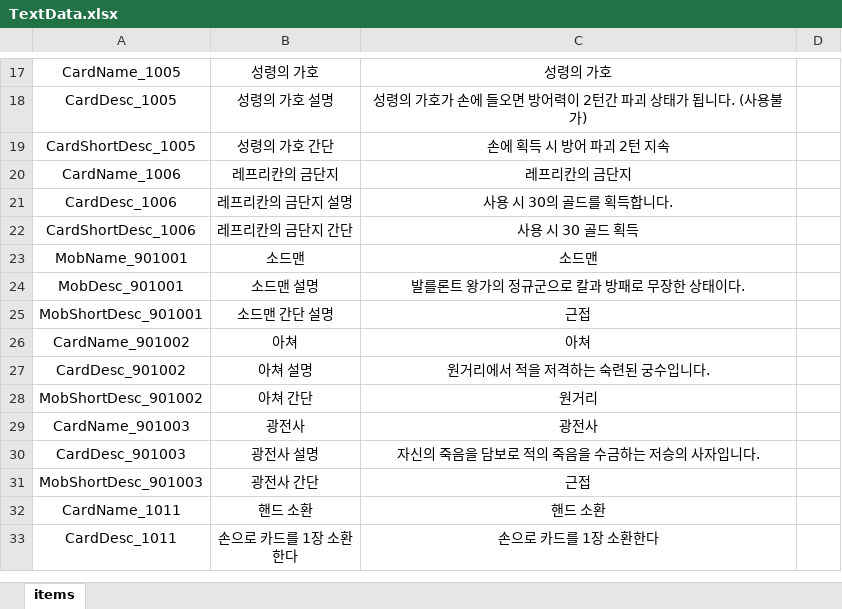
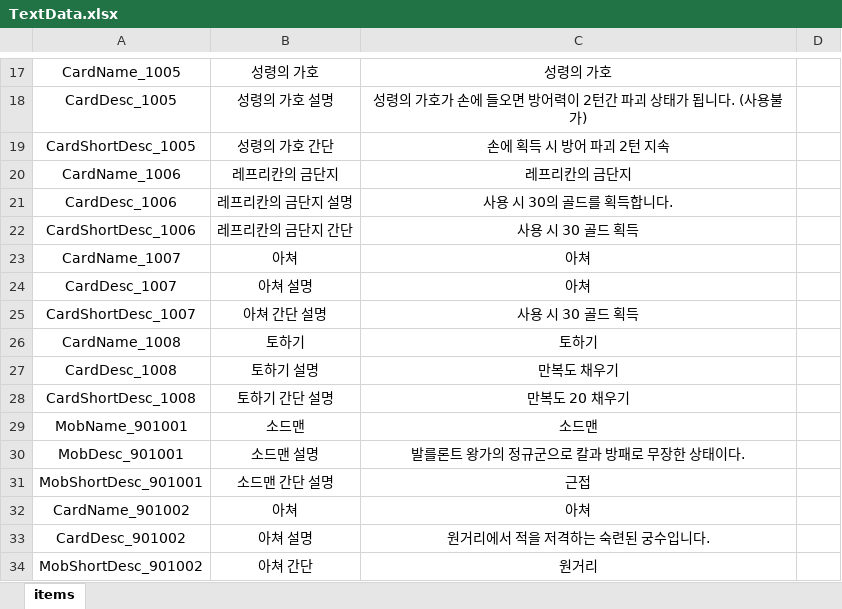
Before and after one commit to Milkbboy/repo, an Excel workbook: Assets/ERang/Excels/TextData.xlsx, sheet items, drawn as a sheet; only a part is shown, gaps mark what is left out; the shorter side is filled out with more unchanged rows; values as stored, in another font and other column widths than the file's, no borders; the diff names each change by its address in the sheet, - before the commit and + after, or states it on an @@ line.

```diff
--- a/Assets/ERang/Excels/TextData.xlsx (sheet items)
+++ b/Assets/ERang/Excels/TextData.xlsx (sheet items)
+row 23: CardName_1007 | 아쳐 | 아쳐
+row 24: CardDesc_1007 | 아쳐 설명 | 아쳐
+row 25: CardShortDesc_1007 | 아쳐 간단 설명 | 사용 시 30 골드 획득
+row 26: CardName_1008 | 토하기 | 토하기
+row 27: CardDesc_1008 | 토하기 설명 | 만복도 채우기
+row 28: CardShortDesc_1008 | 토하기 간단 설명 | 만복도 20 채우기
```
Also changed, not shown: 10 other files.
